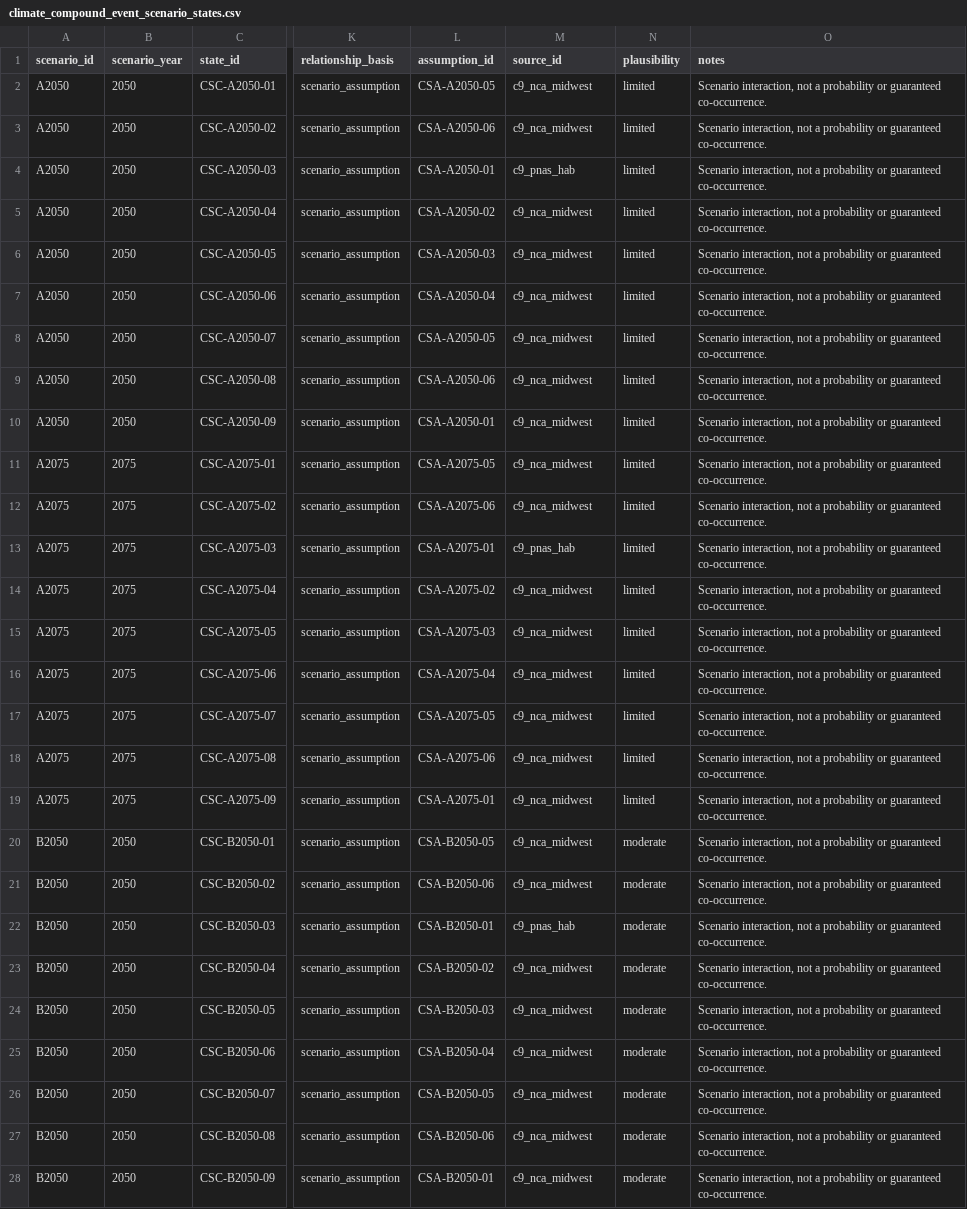
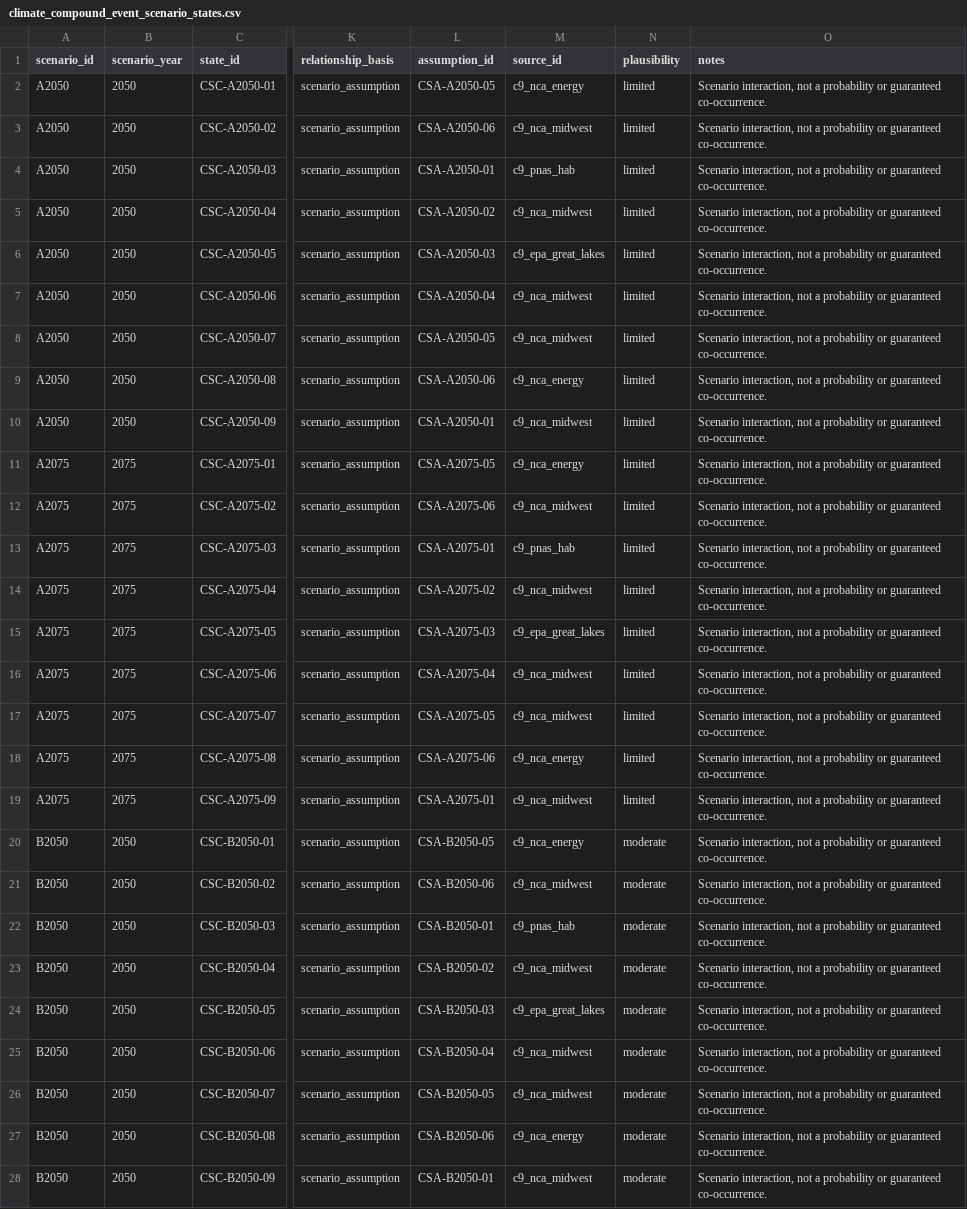
Before and after one commit to stephenlewandowski/western-basin-worldbuilding, a CSV file: data/processed/scenarios/climate_compound_event_scenario_states.csv, drawn as a sheet; only a part is shown, gaps mark what is left out; the diff covers the shown part only; the diff names each change by its address in the sheet, - before the commit and + after, or states it on an @@ line.

```diff
--- a/data/processed/scenarios/climate_compound_event_scenario_states.csv
+++ b/data/processed/scenarios/climate_compound_event_scenario_states.csv
-M2 (source_id): c9_nca_midwest
+M2 (source_id): c9_nca_energy
-M6 (source_id): c9_nca_midwest
+M6 (source_id): c9_epa_great_lakes
-M9 (source_id): c9_nca_midwest
+M9 (source_id): c9_nca_energy
-M11 (source_id): c9_nca_midwest
+M11 (source_id): c9_nca_energy
-M15 (source_id): c9_nca_midwest
+M15 (source_id): c9_epa_great_lakes
-M18 (source_id): c9_nca_midwest
+M18 (source_id): c9_nca_energy
-M20 (source_id): c9_nca_midwest
+M20 (source_id): c9_nca_energy
-M24 (source_id): c9_nca_midwest
+M24 (source_id): c9_epa_great_lakes
-M27 (source_id): c9_nca_midwest
+M27 (source_id): c9_nca_energy
```
Also changed, not shown: 9 edited cells elsewhere in this file, data/processed/scenarios/climate_scenario_dependency_states.csv, data/processed/scenarios/climate_scenario_hazard_states.csv, 21 other files.
